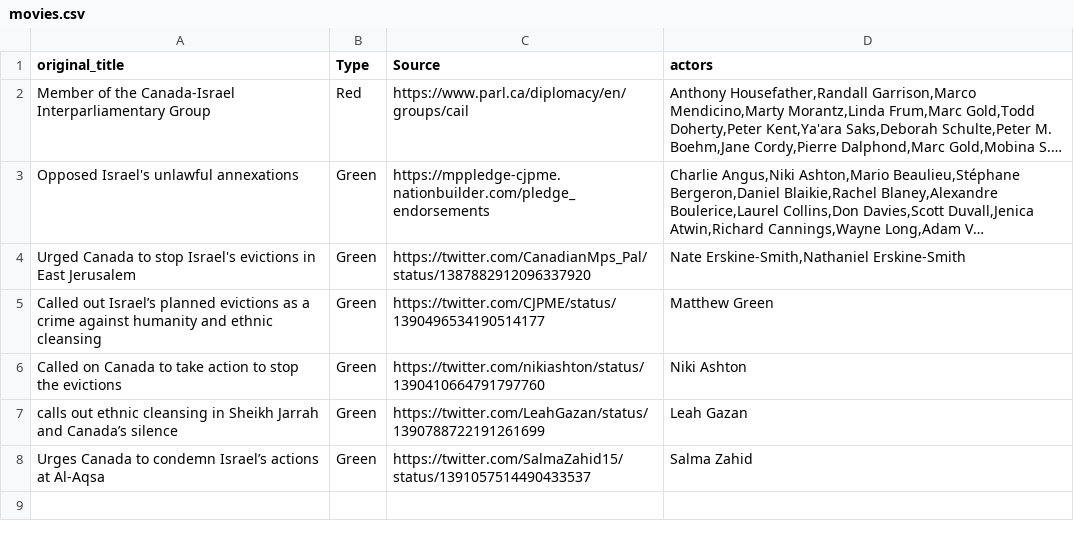
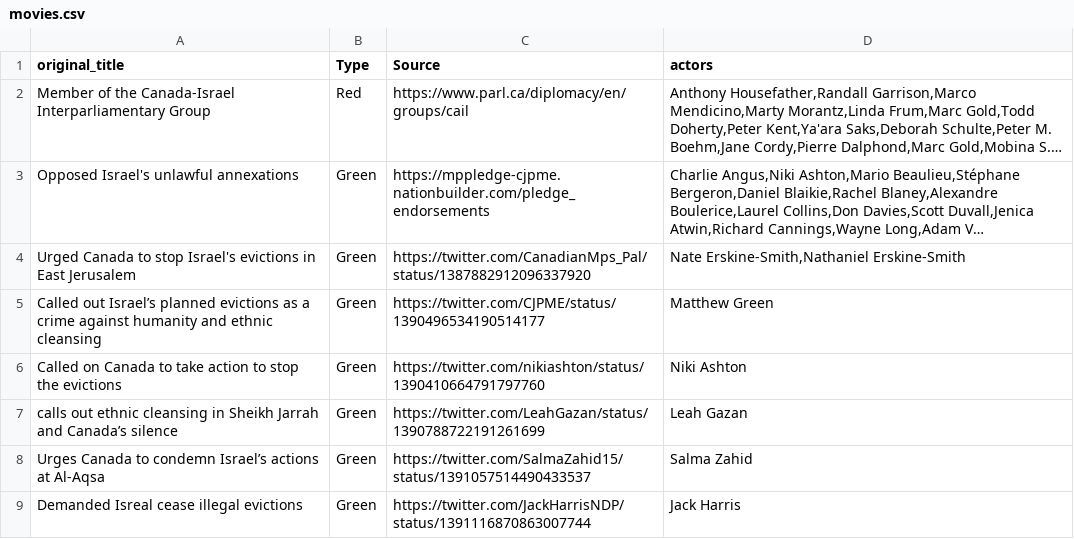
Before and after one commit to ielnaz/MPP, a CSV file: movies.csv, drawn as a sheet; long unchanged cells end in …; the diff names each change by its address in the sheet, - before the commit and + after, or states it on an @@ line.

Commit message:
Update movies.csv

```diff
--- a/movies.csv
+++ b/movies.csv
+row 9: Demanded Isreal cease illegal evictions | Green | https://twitter.com/JackHarrisNDP/status/1391116870863007744 | Jack Harris
```
